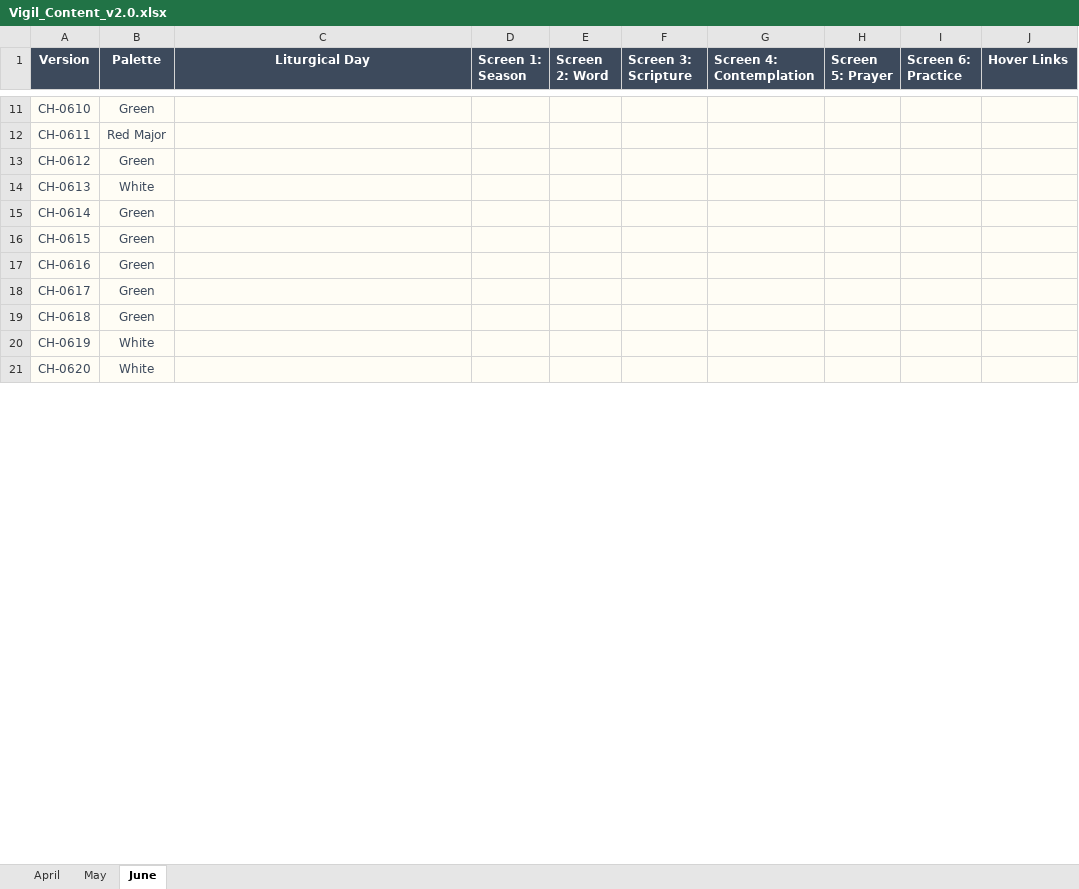
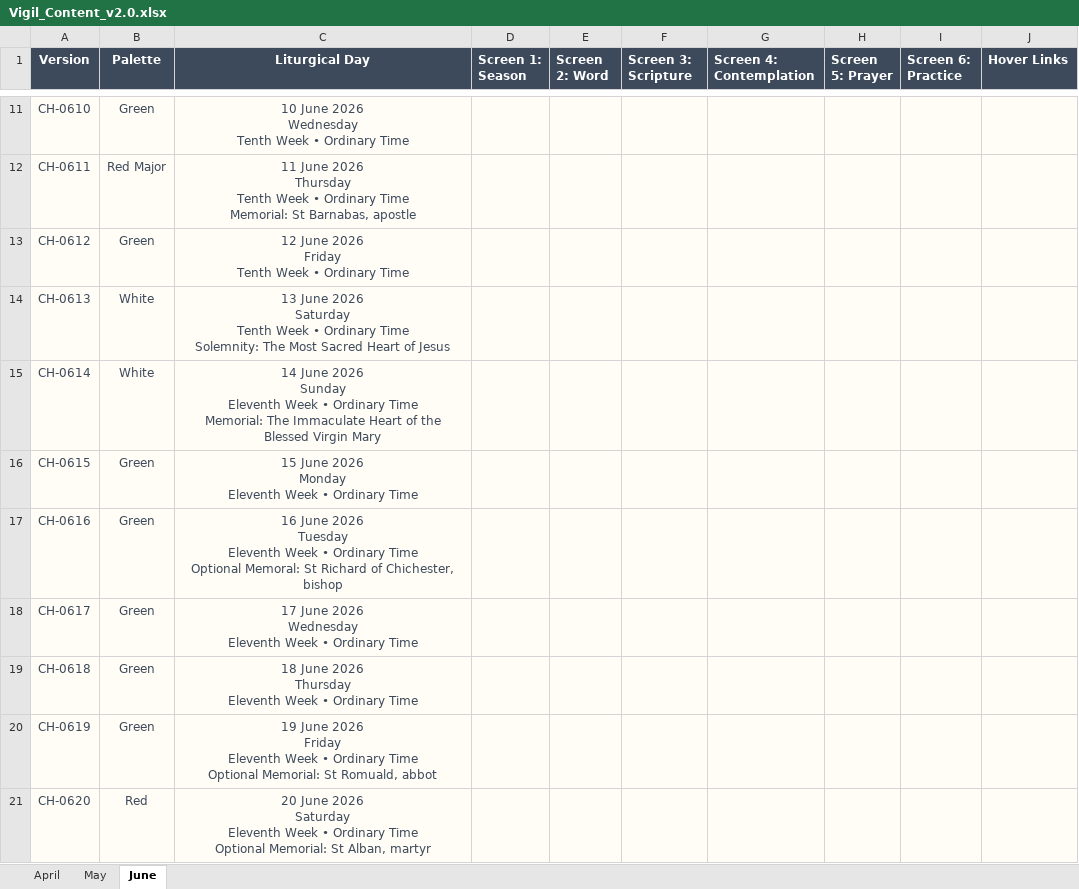
Before and after one commit to This-Is-Pelagius/Vigil, an Excel workbook: Vigil_Content_v2.0.xlsx, sheet June, drawn as a sheet; only a part is shown, gaps mark what is left out; values as stored, in another font and other column widths than the file's, no borders; ↵ is a line break in a cell; the diff covers the shown part only; the diff names each change by its address in the sheet, - before the commit and + after, or states it on an @@ line.

```diff
--- a/Vigil_Content_v2.0.xlsx (sheet June)
+++ b/Vigil_Content_v2.0.xlsx (sheet June)
-C11 (Liturgical Day): (empty)
+C11 (Liturgical Day): 10 June 2026 ↵ Wednesday ↵ Tenth Week • Ordinary Time
-C12 (Liturgical Day): (empty)
+C12 (Liturgical Day): 11 June 2026 ↵ Thursday ↵ Tenth Week • Ordinary Time ↵ Memorial: St Barnabas, apostle
-C13 (Liturgical Day): (empty)
+C13 (Liturgical Day): 12 June 2026 ↵ Friday ↵ Tenth Week • Ordinary Time
-C14 (Liturgical Day): (empty)
+C14 (Liturgical Day): 13 June 2026 ↵ Saturday ↵ Tenth Week • Ordinary Time ↵ Solemnity: The Most Sacred Heart of Jesus
-B15 (Palette): Green
+B15 (Palette): White
-C15 (Liturgical Day): (empty)
+C15 (Liturgical Day): 14 June 2026 ↵ Sunday ↵ Eleventh Week • Ordinary Time ↵ Memorial: The Immaculate Heart of the Blessed Virgin Mary
-C16 (Liturgical Day): (empty)
+C16 (Liturgical Day): 15 June 2026 ↵ Monday ↵ Eleventh Week • Ordinary Time
-C17 (Liturgical Day): (empty)
+C17 (Liturgical Day): 16 June 2026 ↵ Tuesday ↵ Eleventh Week • Ordinary Time ↵ Optional Memoral: St Richard of Chichester, bishop
-C18 (Liturgical Day): (empty)
+C18 (Liturgical Day): 17 June 2026 ↵ Wednesday ↵ Eleventh Week • Ordinary Time
-C19 (Liturgical Day): (empty)
+C19 (Liturgical Day): 18 June 2026 ↵ Thursday ↵ Eleventh Week • Ordinary Time
-B20 (Palette): White
+B20 (Palette): Green
-C20 (Liturgical Day): (empty)
+C20 (Liturgical Day): 19 June 2026 ↵ Friday ↵ Eleventh Week • Ordinary Time ↵ Optional Memorial: St Romuald, abbot
-B21 (Palette): White
+B21 (Palette): Red
-C21 (Liturgical Day): (empty)
+C21 (Liturgical Day): 20 June 2026 ↵ Saturday ↵ Eleventh Week • Ordinary Time ↵ Optional Memorial: St Alban, martyr
```
Also changed, not shown: 48 edited cells elsewhere in this sheet, sheet May, 2 other files.
